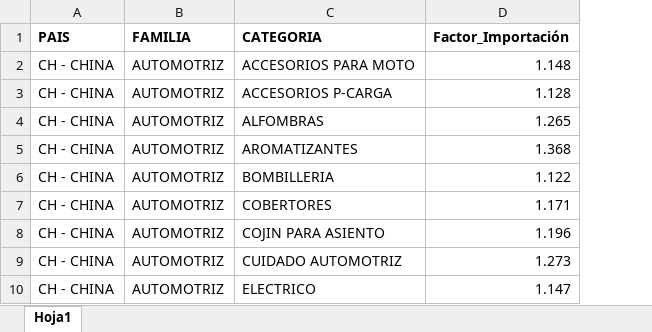
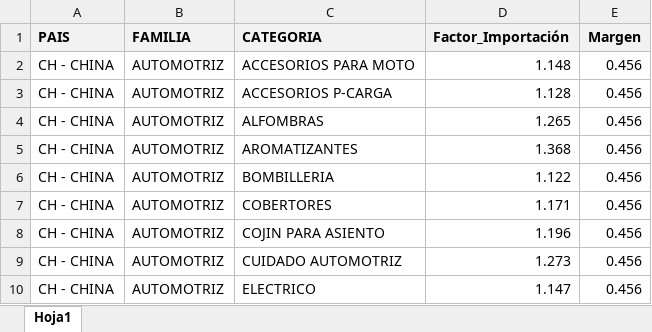
Before and after one commit to Steven-website/simulador-costos, an Excel workbook: Simulador.xlsx, sheet Hoja1, drawn as a sheet; only a part is shown; values as stored, in another font and other column widths than the file's, no borders; the diff names each change by its address in the sheet, - before the commit and + after, or states it on an @@ line.

Commit message:
Add files via upload

```diff
--- a/Simulador.xlsx (sheet Hoja1)
+++ b/Simulador.xlsx (sheet Hoja1)
+column E (Margen), rows 2-10: all 0.456
-A1:D1 fill: none
+A1:D1 fill: #F2F2F2
```
